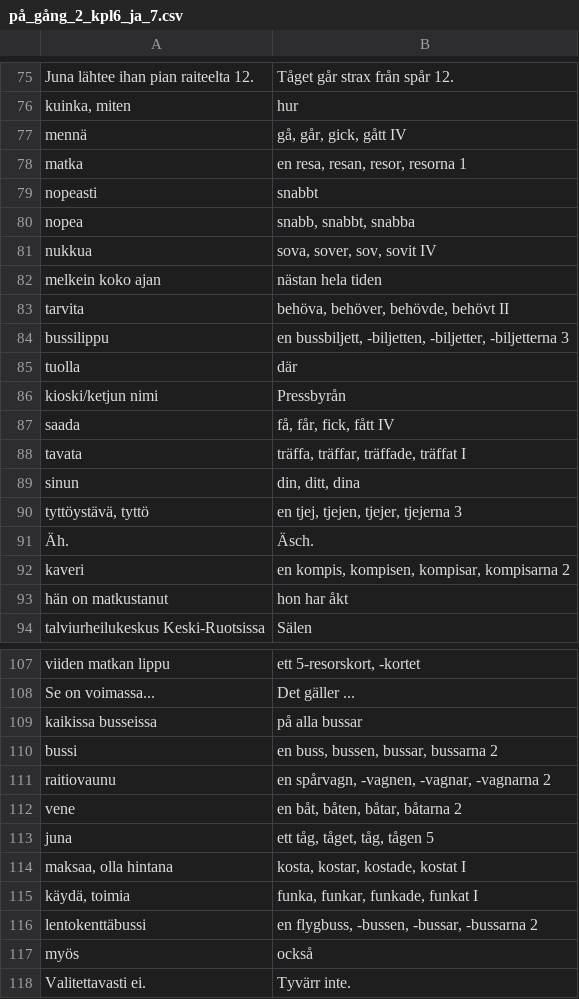
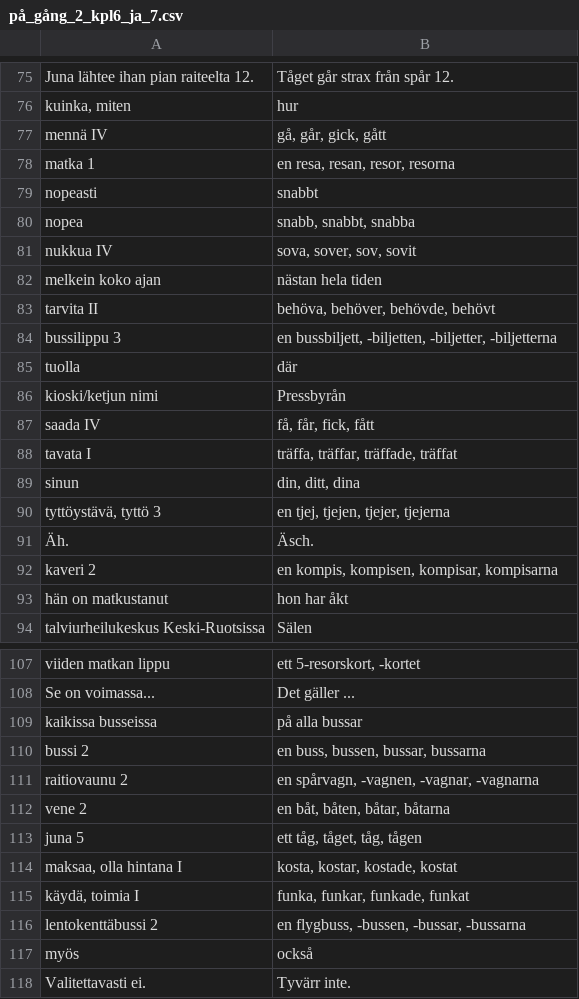
Before and after one commit to anttikiiveri/anttikiiveri.github.io, a CSV file: sanastot/på_gång_2_kpl6_ja_7.csv, drawn as a sheet; only a part is shown, gaps mark what is left out; the diff covers the shown part only.

```diff
--- a/sanastot/på_gång_2_kpl6_ja_7.csv
+++ b/sanastot/på_gång_2_kpl6_ja_7.csv
@@ -76,18 +76,18 @@ Juna lähtee ihan pian raiteelta 12.;Tåget går strax från spår 12.
 kuinka, miten;hur
-mennä;gå, går, gick, gått IV
-matka;en resa, resan, resor, resorna 1
+mennä IV;gå, går, gick, gått
+matka 1;en resa, resan, resor, resorna
 nopeasti;snabbt
 nopea;snabb, snabbt, snabba
-nukkua;sova, sover, sov, sovit IV
+nukkua IV;sova, sover, sov, sovit
 melkein koko ajan;nästan hela tiden
-tarvita;behöva, behöver, behövde, behövt II
-bussilippu;en bussbiljett, -biljetten, -biljetter, -biljetterna 3
+tarvita II;behöva, behöver, behövde, behövt
+bussilippu 3;en bussbiljett, -biljetten, -biljetter, -biljetterna
 tuolla;där
 kioski/ketjun nimi;Pressbyrån
-saada;få, får, fick, fått IV
-tavata;träffa, träffar, träffade, träffat I
+saada IV;få, får, fick, fått
+tavata I;träffa, träffar, träffade, träffat
 sinun;din, ditt, dina
-tyttöystävä, tyttö;en tjej, tjejen, tjejer, tjejerna 3
+tyttöystävä, tyttö 3;en tjej, tjejen, tjejer, tjejerna
 Äh.;Äsch.
-kaveri;en kompis, kompisen, kompisar, kompisarna 2
+kaveri 2;en kompis, kompisen, kompisar, kompisarna
 hän on matkustanut;hon har åkt
@@ -109,9 +109,9 @@ Se on voimassa...;Det gäller ...
 kaikissa busseissa;på alla bussar
-bussi;en buss, bussen, bussar, bussarna 2
-raitiovaunu;en spårvagn, -vagnen, -vagnar, -vagnarna 2
-vene;en båt, båten, båtar, båtarna 2
-juna;ett tåg, tåget, tåg, tågen 5
-maksaa, olla hintana;kosta, kostar, kostade, kostat I
-käydä, toimia;funka, funkar, funkade, funkat I
-lentokenttäbussi;en flygbuss, -bussen, -bussar, -bussarna 2
+bussi 2;en buss, bussen, bussar, bussarna
+raitiovaunu 2;en spårvagn, -vagnen, -vagnar, -vagnarna
+vene 2;en båt, båten, båtar, båtarna
+juna 5;ett tåg, tåget, tåg, tågen
+maksaa, olla hintana I;kosta, kostar, kostade, kostat
+käydä, toimia I;funka, funkar, funkade, funkat
+lentokenttäbussi 2;en flygbuss, -bussen, -bussar, -bussarna
 myös;också
```
Also changed, not shown: 2 added rows, 2 removed rows and 46 edited cells elsewhere in this file.
